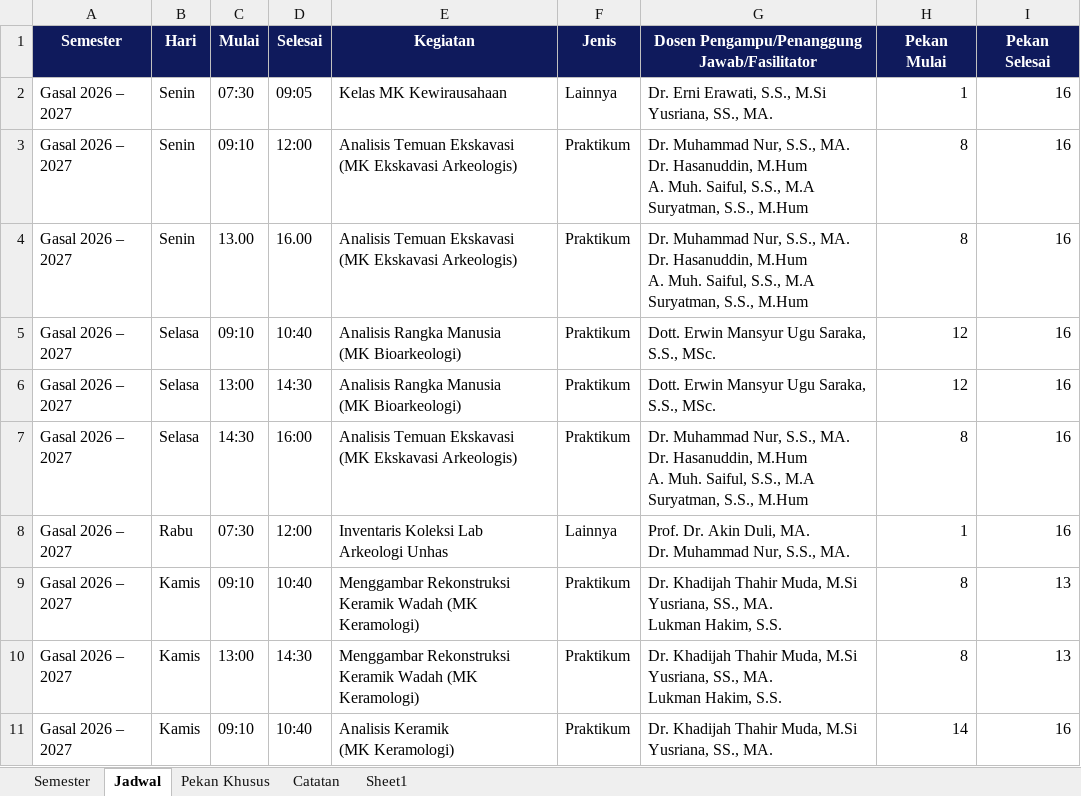
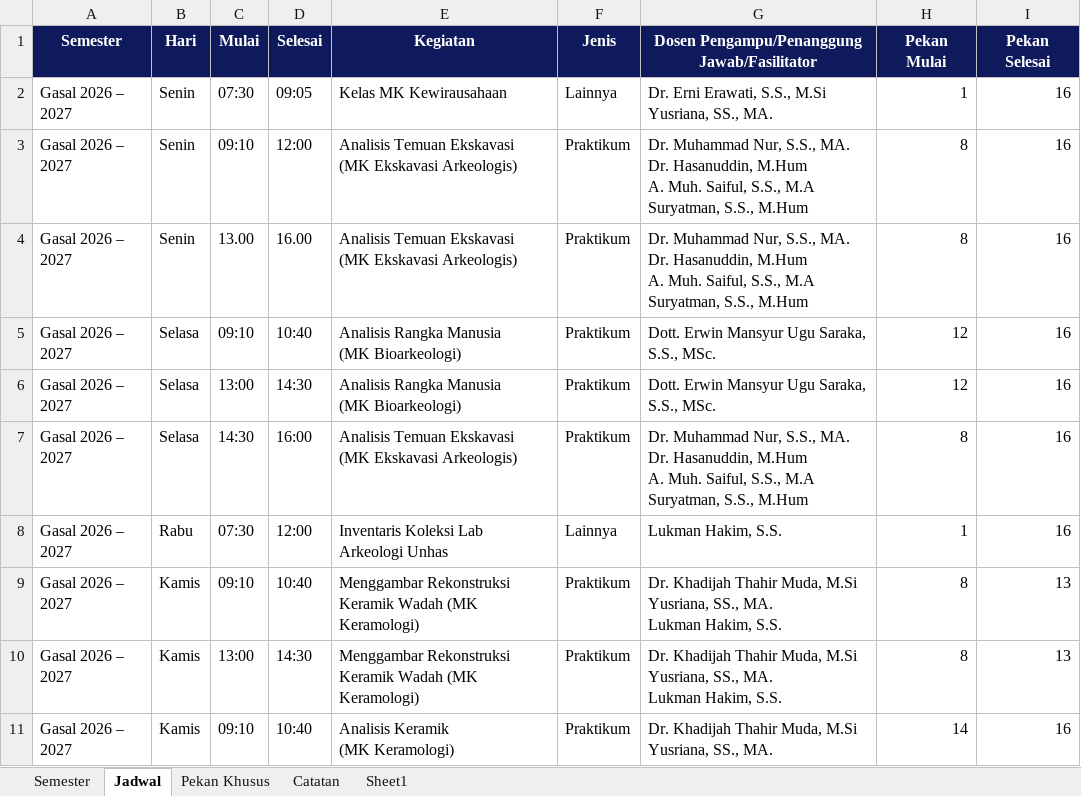
Before and after one commit to lukmanhakimiqbal-ship-it/Jadwal-Penggunaan-Laboratorium-Arkeologi-Unhas, an Excel workbook: jadwal.xlsx, sheet Jadwal, drawn as a sheet; only a part is shown; values as stored, in another font and other column widths than the file's, no borders; table styles not drawn; ↵ is a line break in a cell; the diff names each change by its address in the sheet, - before the commit and + after, or states it on an @@ line.

Commit message:
Add files via upload

```diff
--- a/jadwal.xlsx (sheet Jadwal)
+++ b/jadwal.xlsx (sheet Jadwal)
-G8: Prof. Dr. Akin Duli, MA. ↵ Dr. Muhammad Nur, S.S., MA.
+G8: Lukman Hakim, S.S.
```
